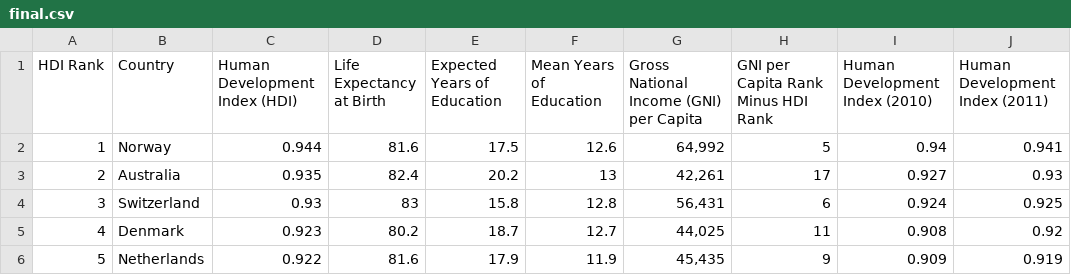
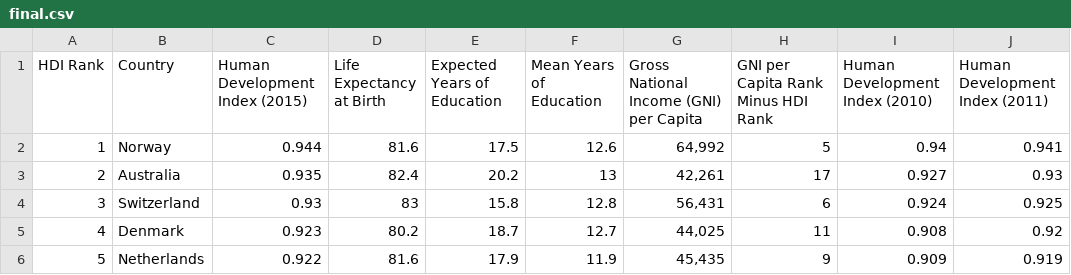
Before and after one commit to qczryan/315data, a CSV file: final.csv, drawn as a sheet; only a part is shown; the diff names each change by its address in the sheet, - before the commit and + after, or states it on an @@ line.

Commit message:
Update final.csv

```diff
--- a/final.csv
+++ b/final.csv
-C1: Human Development Index (HDI)
+C1: Human Development Index (2015)
```
